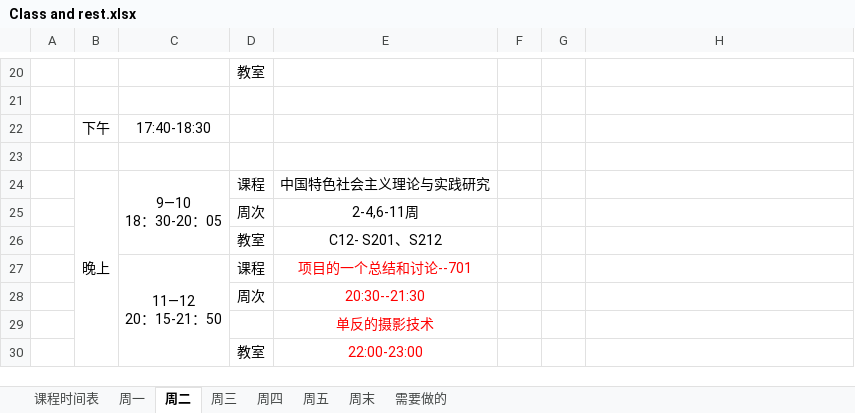
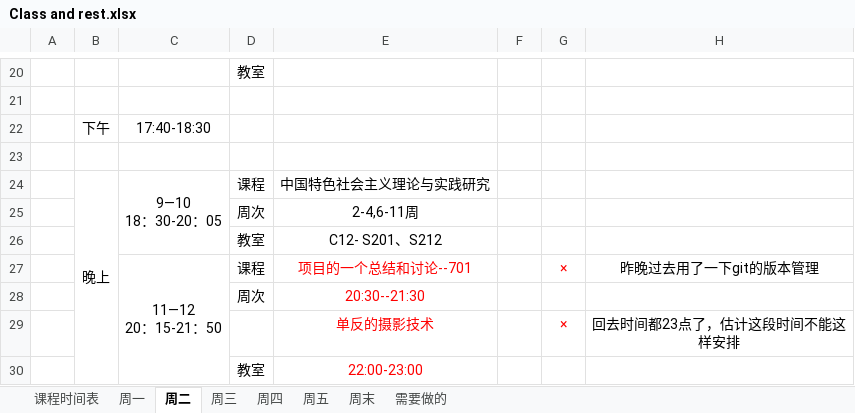
Before and after one commit to quronghui/2018-Hust, an Excel workbook: quronghui_Table/Class and rest.xlsx, sheet 周二, drawn as a sheet; only a part is shown, gaps mark what is left out; values as stored, in another font and other column widths than the file's, no borders; removed rows and columns are numbered as before the commit, all else as after; the diff names each change by its address in the sheet, - before the commit and + after, or states it on an @@ line.

```diff
--- a/quronghui_Table/Class and rest.xlsx (sheet 周二)
+++ b/quronghui_Table/Class and rest.xlsx (sheet 周二)
-G27: (empty)
+G27: ×
-H27: (empty)
+H27: 昨晚过去用了一下git的版本管理
-row 29:  |  |  |  | 单反的摄影技术
+row 29:  |  |  |  | 单反的摄影技术 |  | × | 回去时间都23点了，估计这段时间不能这样安排
```
Also changed, not shown: 1 other file.
